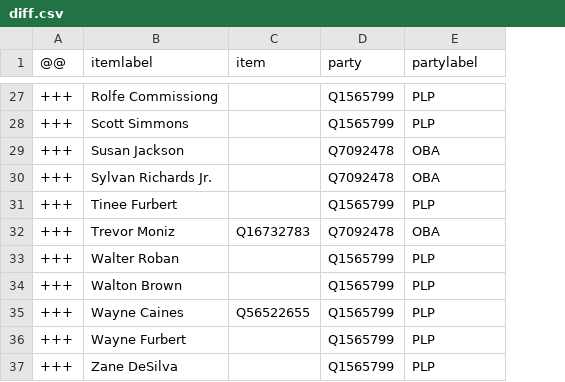
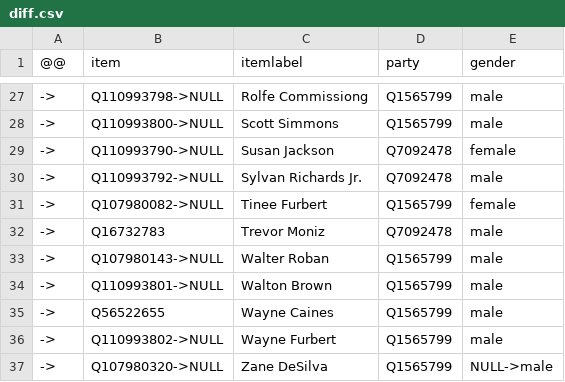
Before and after one commit to every-politician-scrapers/bermuda-cabinet, a CSV file: assembly-2017/diff.csv, drawn as a sheet; only a part is shown, gaps mark what is left out; removed rows and columns are numbered as before the commit, all else as after; the diff covers the shown part only; the diff names each change by its address in the sheet, - before the commit and + after, or states it on an @@ line.

Commit message:
include gender

```diff
--- a/assembly-2017/diff.csv
+++ b/assembly-2017/diff.csv
+column B (item), rows 27-37: Q110993798->NULL | Q110993800->NULL | Q110993790->NULL | Q110993792->NULL | Q107980082->NULL | Q16732783 | Q107980143->NULL | Q110993801->NULL | Q56522655 | Q110993802->NULL | Q107980320->NULL
-column C (item), rows 32-35: Q16732783 |  |  | Q56522655
-E1: partylabel
+E1: gender
-A27:A37 (@@): +++
+A27:A37 (@@): ->
-E27:E28 (gender): PLP
+E27:E28 (gender): male
-E29 (gender): OBA
+E29 (gender): female
-E30 (gender): OBA
+E30 (gender): male
-E31 (gender): PLP
+E31 (gender): female
-E32 (gender): OBA
+E32 (gender): male
-E33:E36 (gender): PLP
+E33:E36 (gender): male
-E37 (gender): PLP
+E37 (gender): NULL->male
```
Also changed, not shown: 2 added rows, 2 removed rows and 43 edited cells elsewhere in this file, assembly-2017/scraped.csv, 3 other files.
